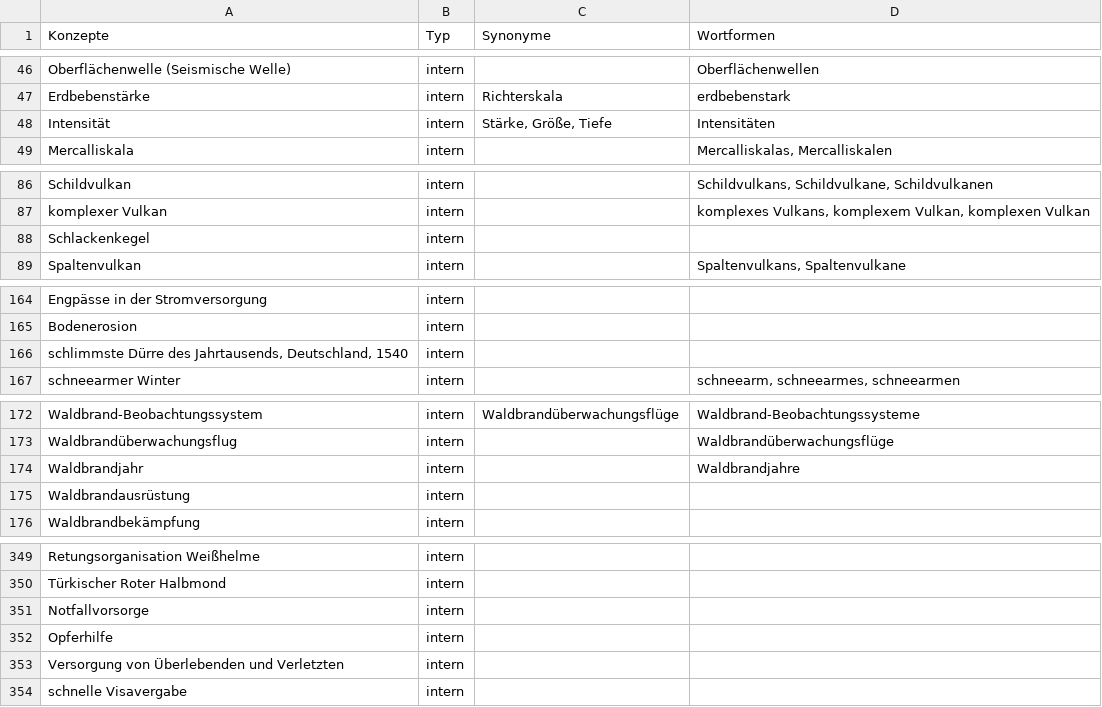
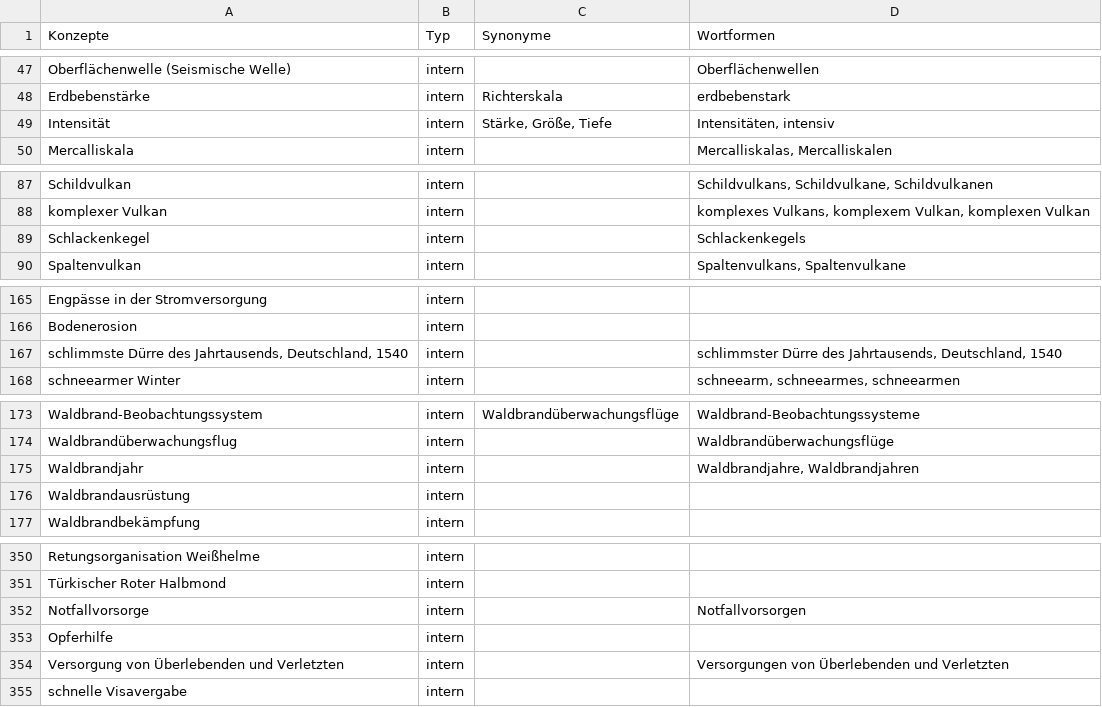
Before and after one commit to KatiaHamii/BA, a CSV file: semantisches_netz_vowl/concepts-list-with-synonyms.csv, drawn as a sheet; only a part is shown, gaps mark what is left out; the diff covers the shown part only.

```diff
--- a/semantisches_netz_vowl/concepts-list-with-synonyms.csv
+++ b/semantisches_netz_vowl/concepts-list-with-synonyms.csv
@@ -47,3 +48,3 @@ Oberflächenwelle (Seismische Welle);intern;;Oberflächenwellen;;;
 Erdbebenstärke;intern;Richterskala ;erdbebenstark;;;
-Intensität;intern;Stärke, Größe, Tiefe;Intensitäten;;;
+Intensität;intern;Stärke, Größe, Tiefe;Intensitäten, intensiv;;;
 Mercalliskala;intern;;Mercalliskalas, Mercalliskalen;;;
@@ -87,3 +88,3 @@ Schildvulkan;intern;;Schildvulkans, Schildvulkane, Schildvulkanen;;;
 komplexer Vulkan;intern;;komplexes Vulkans, komplexem Vulkan, komplexen Vulkan;;;
-Schlackenkegel;intern;;;;;
+Schlackenkegel;intern;;Schlackenkegels;;;
 Spaltenvulkan;intern;;Spaltenvulkans, Spaltenvulkane;;;
@@ -165,3 +166,3 @@ Engpässe in der Stromversorgung;intern;;;;;
 Bodenerosion;intern;;;;;
-schlimmste Dürre des Jahrtausends, Deutschland, 1540;intern;;;;;
+schlimmste Dürre des Jahrtausends, Deutschland, 1540;intern;;schlimmster Dürre des Jahrtausends, Deutschland, 1540;;;
 schneearmer Winter;intern;;schneearm, schneearmes, schneearmen;;;
@@ -173,3 +174,3 @@ Waldbrand-Beobachtungssystem;intern;Waldbrandüberwachungsflüge;Waldbrand-Beoba
 Waldbrandüberwachungsflug;intern;;Waldbrandüberwachungsflüge;;;
-Waldbrandjahr;intern;;Waldbrandjahre;;;
+Waldbrandjahr;intern;;Waldbrandjahre, Waldbrandjahren;;;
 Waldbrandausrüstung;intern;;;;;
@@ -350,5 +351,5 @@ Retungsorganisation Weißhelme;intern;;;;;
 Türkischer Roter Halbmond ;intern;;;;;
-Notfallvorsorge;intern;;;;;
+Notfallvorsorge;intern;;Notfallvorsorgen;;;
 Opferhilfe;intern;;;;;
-Versorgung von Überlebenden und Verletzten;intern;;;;;
+Versorgung von Überlebenden und Verletzten;intern;;Versorgungen von Überlebenden und Verletzten;;;
 schnelle Visavergabe;intern;;;;;
```
Also changed, not shown: 2 added rows, 1 removed row and 31 edited cells elsewhere in this file, 12 other files.
